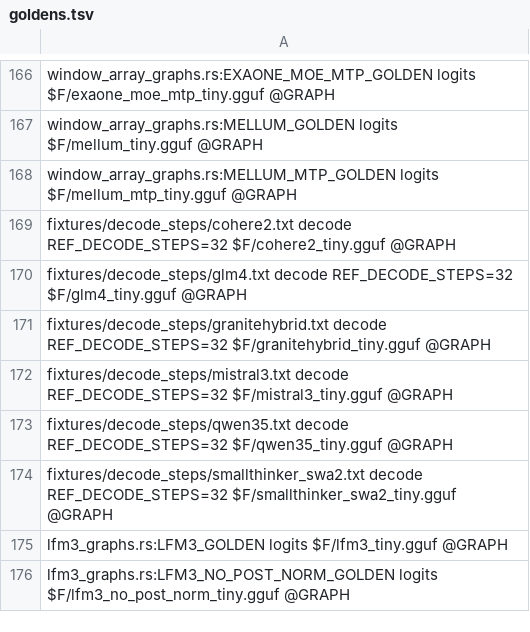
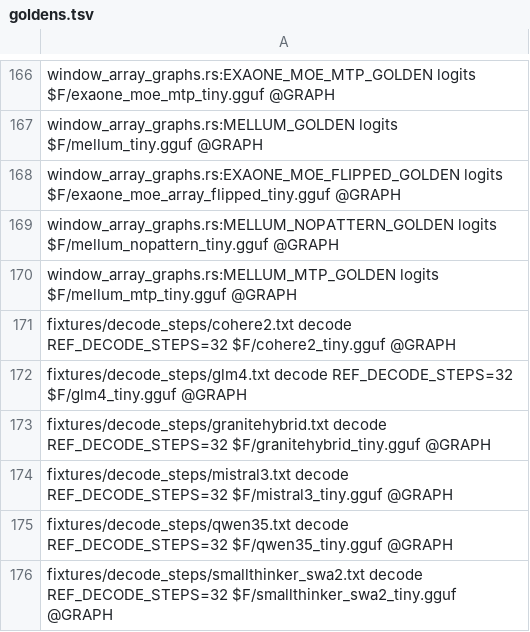
Before and after one commit to antonellof/frink, a TSV file: tools/oracle/goldens.tsv, drawn as a sheet; only a part is shown, gaps mark what is left out; the shorter side is filled out with more unchanged rows; the diff names each change by its address in the sheet, - before the commit and + after, or states it on an @@ line.

```diff
--- a/tools/oracle/goldens.tsv
+++ b/tools/oracle/goldens.tsv
+row 168: window_array_graphs.rs:EXAONE_MOE_FLIPPED_GOLDEN logits $F/exaone_moe_array_flipped_tiny.gguf @GRAPH
+row 169: window_array_graphs.rs:MELLUM_NOPATTERN_GOLDEN logits $F/mellum_nopattern_tiny.gguf @GRAPH
```
Also changed, not shown: tools/oracle/fixtures.tsv, 26 other files.
